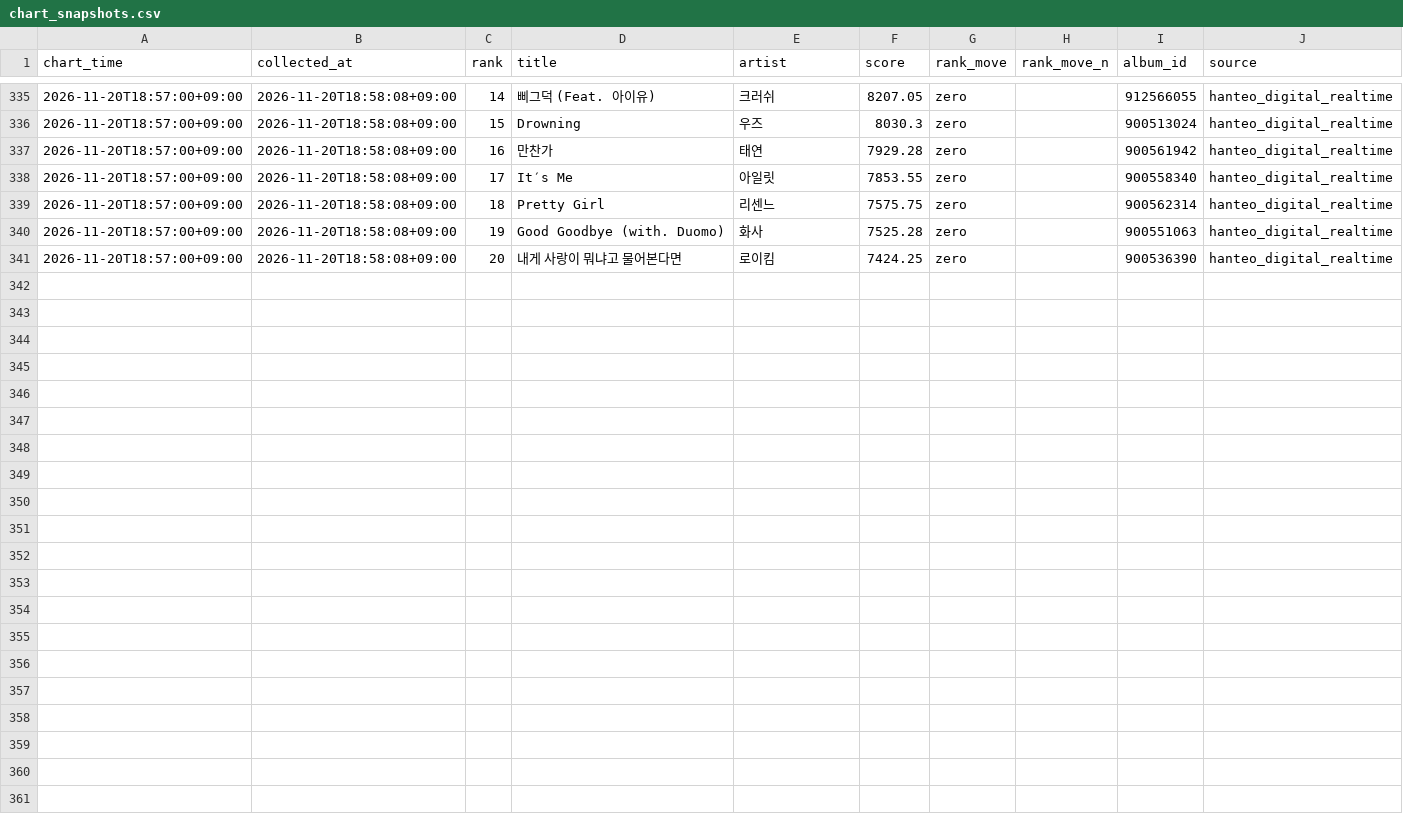
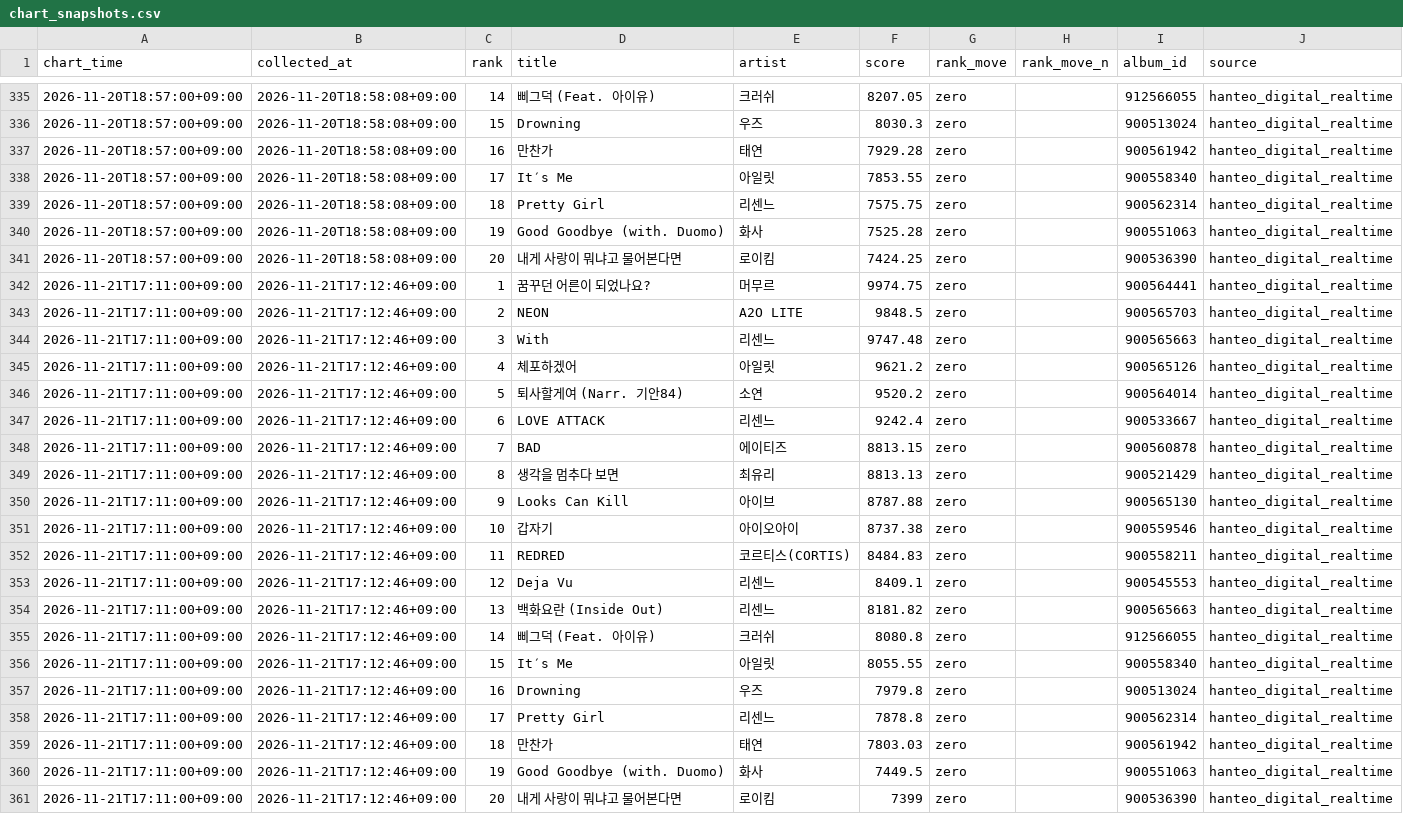
Before and after one commit to creativelotte-cmd/test, a CSV file: jesictify/data/chart_snapshots.csv, drawn as a sheet; only a part is shown, gaps mark what is left out; the diff names each change by its address in the sheet, - before the commit and + after, or states it on an @@ line.

```diff
--- a/jesictify/data/chart_snapshots.csv
+++ b/jesictify/data/chart_snapshots.csv
+row 342: 2026-11-21T17:11:00+09:00 | 2026-11-21T17:12:46+09:00 | 1 | 꿈꾸던 어른이 되었나요? | 머무르 | 9974.75 | zero |  | 900564441 | hanteo_digital_realtime
+row 343: 2026-11-21T17:11:00+09:00 | 2026-11-21T17:12:46+09:00 | 2 | NEON | A2O LITE | 9848.5 | zero |  | 900565703 | hanteo_digital_realtime
+row 344: 2026-11-21T17:11:00+09:00 | 2026-11-21T17:12:46+09:00 | 3 | With | 리센느 | 9747.48 | zero |  | 900565663 | hanteo_digital_realtime
+row 345: 2026-11-21T17:11:00+09:00 | 2026-11-21T17:12:46+09:00 | 4 | 체포하겠어 | 아일릿 | 9621.2 | zero |  | 900565126 | hanteo_digital_realtime
+row 346: 2026-11-21T17:11:00+09:00 | 2026-11-21T17:12:46+09:00 | 5 | 퇴사할게여 (Narr. 기안84) | 소연 | 9520.2 | zero |  | 900564014 | hanteo_digital_realtime
+row 347: 2026-11-21T17:11:00+09:00 | 2026-11-21T17:12:46+09:00 | 6 | LOVE ATTACK | 리센느 | 9242.4 | zero |  | 900533667 | hanteo_digital_realtime
+row 348: 2026-11-21T17:11:00+09:00 | 2026-11-21T17:12:46+09:00 | 7 | BAD | 에이티즈 | 8813.15 | zero |  | 900560878 | hanteo_digital_realtime
+row 349: 2026-11-21T17:11:00+09:00 | 2026-11-21T17:12:46+09:00 | 8 | 생각을 멈추다 보면 | 최유리 | 8813.13 | zero |  | 900521429 | hanteo_digital_realtime
+row 350: 2026-11-21T17:11:00+09:00 | 2026-11-21T17:12:46+09:00 | 9 | Looks Can Kill | 아이브 | 8787.88 | zero |  | 900565130 | hanteo_digital_realtime
+row 351: 2026-11-21T17:11:00+09:00 | 2026-11-21T17:12:46+09:00 | 10 | 갑자기 | 아이오아이 | 8737.38 | zero |  | 900559546 | hanteo_digital_realtime
+row 352: 2026-11-21T17:11:00+09:00 | 2026-11-21T17:12:46+09:00 | 11 | REDRED | 코르티스(CORTIS) | 8484.83 | zero |  | 900558211 | hanteo_digital_realtime
+row 353: 2026-11-21T17:11:00+09:00 | 2026-11-21T17:12:46+09:00 | 12 | Deja Vu | 리센느 | 8409.1 | zero |  | 900545553 | hanteo_digital_realtime
+row 354: 2026-11-21T17:11:00+09:00 | 2026-11-21T17:12:46+09:00 | 13 | 백화요란 (Inside Out) | 리센느 | 8181.82 | zero |  | 900565663 | hanteo_digital_realtime
+row 355: 2026-11-21T17:11:00+09:00 | 2026-11-21T17:12:46+09:00 | 14 | 삐그덕 (Feat. 아이유) | 크러쉬 | 8080.8 | zero |  | 912566055 | hanteo_digital_realtime
+row 356: 2026-11-21T17:11:00+09:00 | 2026-11-21T17:12:46+09:00 | 15 | It′s Me | 아일릿 | 8055.55 | zero |  | 900558340 | hanteo_digital_realtime
+row 357: 2026-11-21T17:11:00+09:00 | 2026-11-21T17:12:46+09:00 | 16 | Drowning | 우즈 | 7979.8 | zero |  | 900513024 | hanteo_digital_realtime
+row 358: 2026-11-21T17:11:00+09:00 | 2026-11-21T17:12:46+09:00 | 17 | Pretty Girl | 리센느 | 7878.8 | zero |  | 900562314 | hanteo_digital_realtime
+row 359: 2026-11-21T17:11:00+09:00 | 2026-11-21T17:12:46+09:00 | 18 | 만찬가 | 태연 | 7803.03 | zero |  | 900561942 | hanteo_digital_realtime
+row 360: 2026-11-21T17:11:00+09:00 | 2026-11-21T17:12:46+09:00 | 19 | Good Goodbye (with. Duomo) | 화사 | 7449.5 | zero |  | 900551063 | hanteo_digital_realtime
+row 361: 2026-11-21T17:11:00+09:00 | 2026-11-21T17:12:46+09:00 | 20 | 내게 사랑이 뭐냐고 물어본다면 | 로이킴 | 7399 | zero |  | 900536390 | hanteo_digital_realtime
```
Also changed, not shown: jesictify/data/search_trends.csv, 2 other files.
